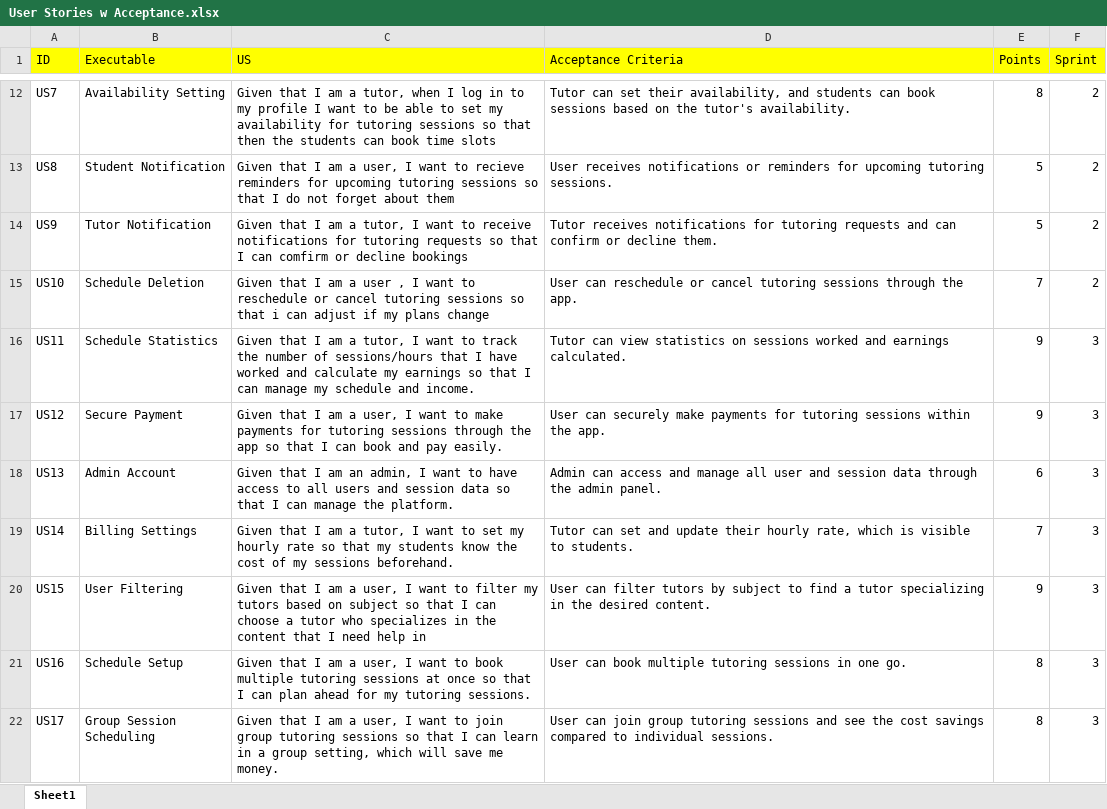
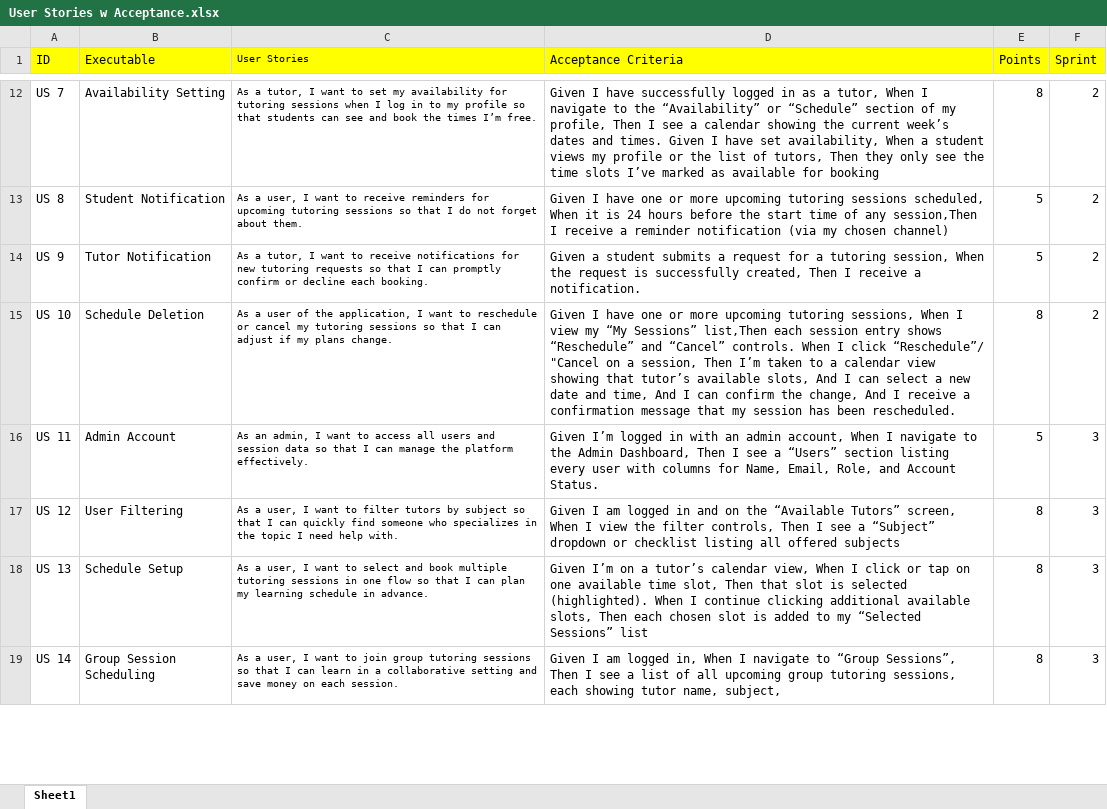
Before and after one commit to htmw/2025SA-Team1, an Excel workbook: Files/Spreadsheet/User Stories w Acceptance.xlsx, sheet Sheet1, drawn as a sheet; only a part is shown, gaps mark what is left out; values as stored, in another font and other column widths than the file's, no borders; removed rows and columns are numbered as before the commit, all else as after; the diff covers the shown part only; the diff names each change by its address in the sheet, - before the commit and + after, or states it on an @@ line.

```diff
--- a/Files/Spreadsheet/User Stories w Acceptance.xlsx (sheet Sheet1)
+++ b/Files/Spreadsheet/User Stories w Acceptance.xlsx (sheet Sheet1)
-C1: US
+C1: User Stories
@@ C1 text size: smaller @@
-A12 (ID): US7
+A12 (ID): US 7
@@ C12:C15 text size: smaller @@
-C12 (User Stories): Given that I am a tutor, when I log in to my profile I want to be able to set my availability for tutoring sessions so that then the students can book time slots
+C12 (User Stories): As a tutor, I want to set my availability for tutoring sessions when I log in to my profile so that students can see and book the times I’m free.
-D12 (Acceptance Criteria): Tutor can set their availability, and students can book sessions based on the tutor's availability.
+D12 (Acceptance Criteria): Given I have successfully logged in as a tutor, When I navigate to the “Availability” or “Schedule” section of my profile, Then I see a calendar showing the current week’s dates and times. Given I have set availability, When a student views my profile or the list of tutors, Then they only see the time slots I’ve marked as available for booking
-A13 (ID): US8
+A13 (ID): US 8
-C13 (User Stories): Given that I am a user, I want to recieve reminders for upcoming tutoring sessions so that I do not forget about them
+C13 (User Stories): As a user, I want to receive reminders for upcoming tutoring sessions so that I do not forget about them.
-D13 (Acceptance Criteria): User receives notifications or reminders for upcoming tutoring sessions.
+D13 (Acceptance Criteria): Given I have one or more upcoming tutoring sessions scheduled, When it is 24 hours before the start time of any session,Then I receive a reminder notification (via my chosen channel)
-A14 (ID): US9
+A14 (ID): US 9
-C14 (User Stories): Given that I am a tutor, I want to receive notifications for tutoring requests so that I can comfirm or decline bookings
+C14 (User Stories): As a tutor, I want to receive notifications for new tutoring requests so that I can promptly confirm or decline each booking.
-D14 (Acceptance Criteria): Tutor receives notifications for tutoring requests and can confirm or decline them.
+D14 (Acceptance Criteria): Given a student submits a request for a tutoring session, When the request is successfully created, Then I receive a notification.
-A15 (ID): US10
+A15 (ID): US 10
-C15 (User Stories): Given that I am a user , I want to reschedule or cancel tutoring sessions so that i can adjust if my plans change
+C15 (User Stories): As a user of the application, I want to reschedule or cancel my tutoring sessions so that I can adjust if my plans change.
-D15 (Acceptance Criteria): User can reschedule or cancel tutoring sessions through the app.
+D15 (Acceptance Criteria): Given I have one or more upcoming tutoring sessions, When I view my “My Sessions” list,Then each session entry shows “Reschedule” and “Cancel” controls. When I click “Reschedule”/ "Cancel on a session, Then I’m taken to a calendar view showing that tutor’s available slots, And I can select a new date and time, And I can confirm the change, And I receive a confirmation message that my session has been rescheduled.
-E15 (Points): 7
+E15 (Points): 8
-row 16: US11 | Schedule Statistics | Given that I am a tutor, I want to track the number of sessions/hours that I have worked and calculate my earnings so that I can manage my schedule and income. | Tutor can view statistics on sessions worked and earnings calculated. | 9 | 3
-row 17: US12 | Secure Payment | Given that I am a user, I want to make payments for tutoring sessions through the app so that I can book and pay easily. | User can securely make payments for tutoring sessions within the app. | 9 | 3
-A16 (ID): US13
+A16 (ID): US 11
-C16 (User Stories): Given that I am an admin, I want to have access to all users and session data so that I can manage the platform.
+C16 (User Stories): As an admin, I want to access all users and session data so that I can manage the platform effectively.
@@ C16 text size: smaller @@
-D16 (Acceptance Criteria): Admin can access and manage all user and session data through the admin panel.
+D16 (Acceptance Criteria): Given I’m logged in with an admin account, When I navigate to the Admin Dashboard, Then I see a “Users” section listing every user with columns for Name, Email, Role, and Account Status.
-E16 (Points): 6
+E16 (Points): 5
-row 19: US14 | Billing Settings | Given that I am a tutor, I want to set my hourly rate so that my students know the cost of my sessions beforehand. | Tutor can set and update their hourly rate, which is visible to students. | 7 | 3
-A17 (ID): US15
+A17 (ID): US 12
-C17 (User Stories): Given that I am a user, I want to filter my tutors based on subject so that I can choose a tutor who specializes in the content that I need help in
+C17 (User Stories): As a user, I want to filter tutors by subject so that I can quickly find someone who specializes in the topic I need help with.
@@ C17:C19 text size: smaller @@
-D17 (Acceptance Criteria): User can filter tutors by subject to find a tutor specializing in the desired content.
+D17 (Acceptance Criteria): Given I am logged in and on the “Available Tutors” screen, When I view the filter controls, Then I see a “Subject” dropdown or checklist listing all offered subjects
-E17 (Points): 9
+E17 (Points): 8
-A18 (ID): US16
+A18 (ID): US 13
-C18 (User Stories): Given that I am a user, I want to book multiple tutoring sessions at once so that I can plan ahead for my tutoring sessions.
+C18 (User Stories): As a user, I want to select and book multiple tutoring sessions in one flow so that I can plan my learning schedule in advance.
-D18 (Acceptance Criteria): User can book multiple tutoring sessions in one go.
+D18 (Acceptance Criteria): Given I’m on a tutor’s calendar view, When I click or tap on one available time slot, Then that slot is selected (highlighted). When I continue clicking additional available slots, Then each chosen slot is added to my “Selected Sessions” list
-A19 (ID): US17
+A19 (ID): US 14
-C19 (User Stories): Given that I am a user, I want to join group tutoring sessions so that I can learn in a group setting, which will save me money.
+C19 (User Stories): As a user, I want to join group tutoring sessions so that I can learn in a collaborative setting and save money on each session.
-D19 (Acceptance Criteria): User can join group tutoring sessions and see the cost savings compared to individual sessions.
+D19 (Acceptance Criteria): Given I am logged in, When I navigate to “Group Sessions”, Then I see a list of all upcoming group tutoring sessions, each showing tutor name, subject,
```
Also changed, not shown: 1 added row, 13 removed rows, 29 edited cells and cell formats elsewhere in this sheet, Files/Spreadsheet/Sprint 3 Test Cases.xlsx.
